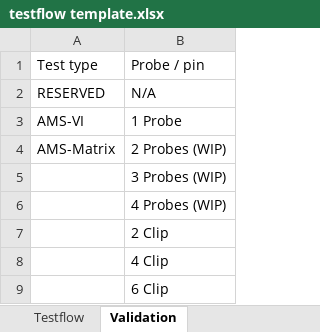
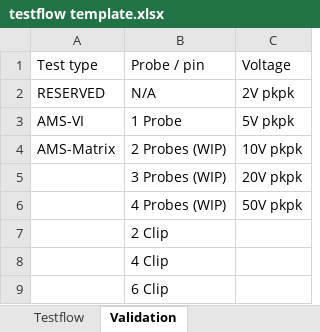
Before and after one commit to s1727780/system8-generator, an Excel workbook: code/testflow template.xlsx, sheet Validation, drawn as a sheet; only a part is shown; values as stored, in another font and other column widths than the file's, no borders; the diff names each change by its address in the sheet, - before the commit and + after, or states it on an @@ line.

```diff
--- a/code/testflow template.xlsx (sheet Validation)
+++ b/code/testflow template.xlsx (sheet Validation)
+column C, rows 1-6: Voltage | 2V pkpk | 5V pkpk | 10V pkpk | 20V pkpk | 50V pkpk
```
Also changed, not shown: sheet Testflow, 1 other file.
